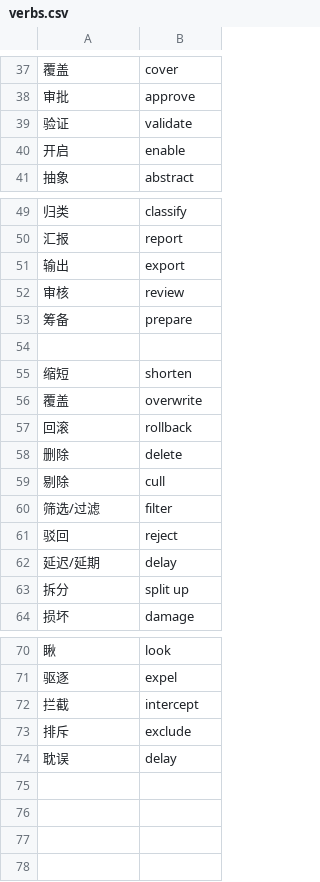
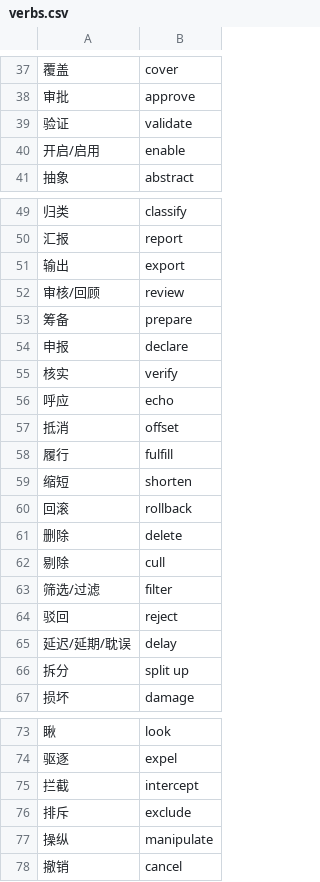
Before and after one commit to syt23/quizzic, a CSV file: public/data/cn/level1/verbs.csv, drawn as a sheet; only a part is shown, gaps mark what is left out.

```diff
--- a/public/data/cn/level1/verbs.csv
+++ b/public/data/cn/level1/verbs.csv
@@ -39,3 +39,3 @@
 验证,validate
-开启,enable
+开启/启用,enable
 抽象,abstract
@@ -51,7 +51,10 @@
 输出,export
-审核,review
+审核/回顾,review
 筹备,prepare
-
+申报,declare
+核实,verify
+呼应,echo
+抵消,offset
+履行,fulfill
 缩短,shorten
-覆盖,overwrite
 回滚,rollback
@@ -61,3 +64,3 @@
 驳回,reject
-延迟/延期,delay
+延迟/延期/耽误,delay
 拆分,split up
@@ -73,2 +76,3 @@
 排斥,exclude
-耽误,delay
+操纵,manipulate
+撤销,cancel
```
Also changed, not shown: public/data/cn/level1/finance.csv, public/data/cn/level1/misc.csv, 7 other files.
